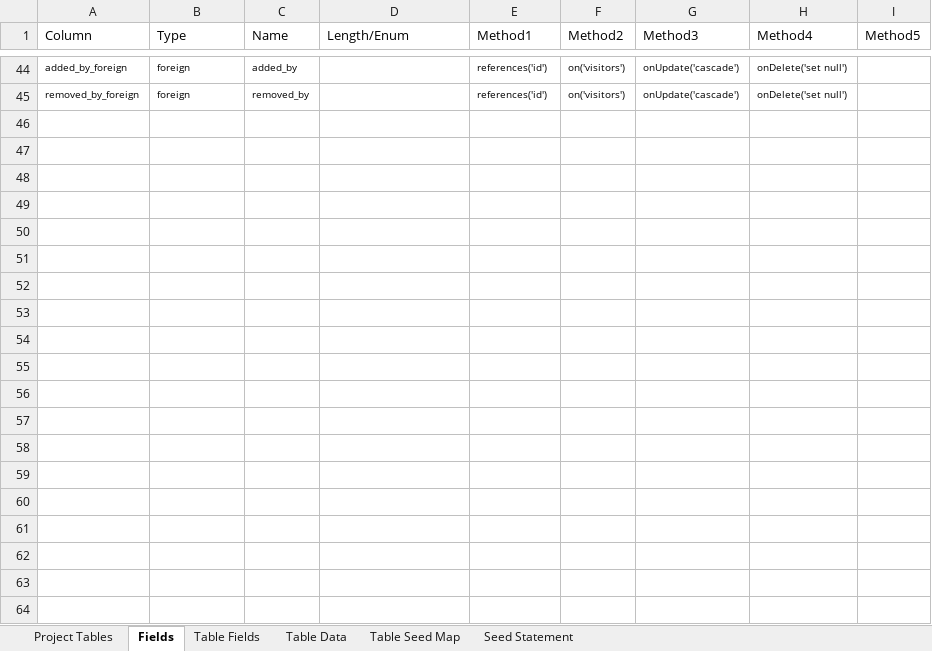
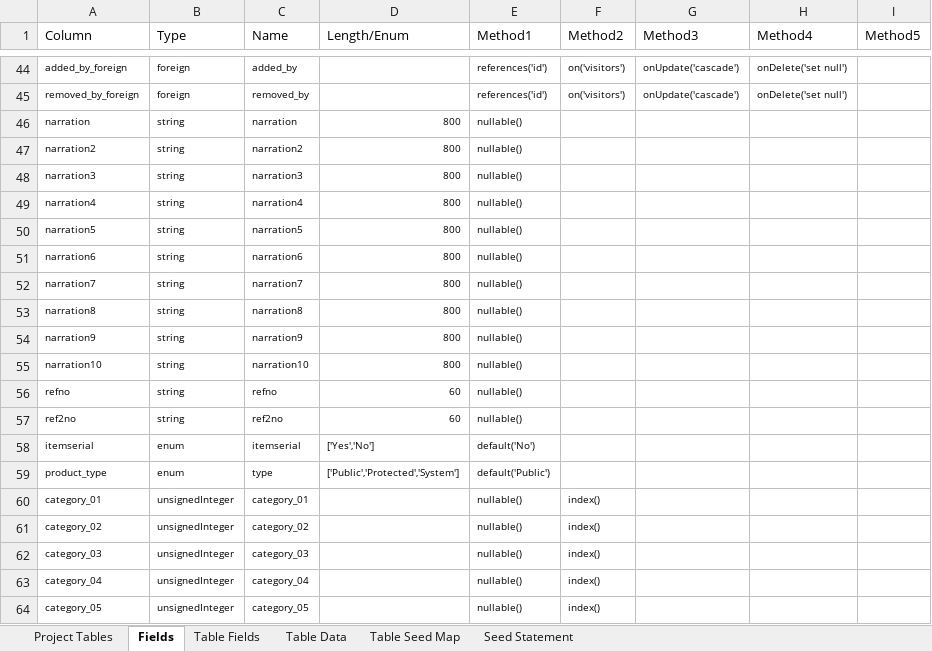
Before and after one commit to MilestoneInnovativeTechnologies/teebpd, an Excel workbook: teeb.xlsx, sheet Fields, drawn as a sheet; only a part is shown, gaps mark what is left out; values as stored, in another font and other column widths than the file's, no borders; conditional formats and table styles not drawn; the diff covers the shown part only; the diff names each change by its address in the sheet, - before the commit and + after, or states it on an @@ line.

```diff
--- a/teeb.xlsx (sheet Fields)
+++ b/teeb.xlsx (sheet Fields)
+row 46: narration | string | narration | 800 | nullable()
+row 47: narration2 | string | narration2 | 800 | nullable()
+row 48: narration3 | string | narration3 | 800 | nullable()
+row 49: narration4 | string | narration4 | 800 | nullable()
+row 50: narration5 | string | narration5 | 800 | nullable()
+row 51: narration6 | string | narration6 | 800 | nullable()
+row 52: narration7 | string | narration7 | 800 | nullable()
+row 53: narration8 | string | narration8 | 800 | nullable()
+row 54: narration9 | string | narration9 | 800 | nullable()
+row 55: narration10 | string | narration10 | 800 | nullable()
+row 56: refno | string | refno | 60 | nullable()
+row 57: ref2no | string | ref2no | 60 | nullable()
+row 58: itemserial | enum | itemserial | ['Yes','No'] | default('No')
+row 59: product_type | enum | type | ['Public','Protected','System'] | default('Public')
+row 60: category_01 | unsignedInteger | category_01 |  | nullable() | index()
+row 61: category_02 | unsignedInteger | category_02 |  | nullable() | index()
+row 62: category_03 | unsignedInteger | category_03 |  | nullable() | index()
+row 63: category_04 | unsignedInteger | category_04 |  | nullable() | index()
+row 64: category_05 | unsignedInteger | category_05 |  | nullable() | index()
```
Also changed, not shown: 17 added rows elsewhere in this sheet, sheet Project Tables, sheet Table Fields, sheet Table Data, sheet Seed Statement, sheet Table Seed Map, formulas that keep their value, hidden cells.
